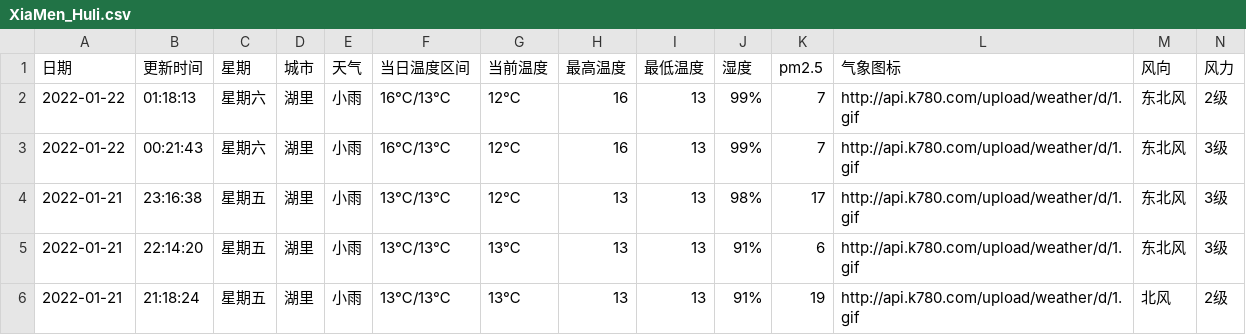
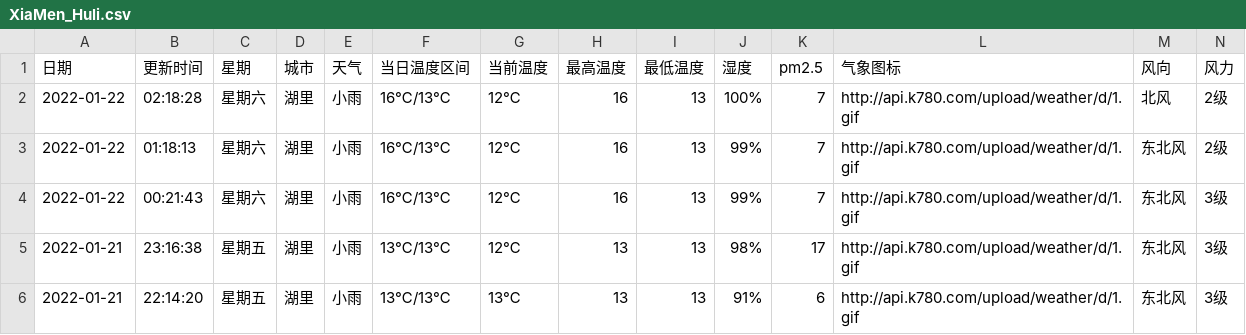
Before and after one commit to HeroLH/test-action, a CSV file: weather/XiaMen_Huli.csv, drawn as a sheet; only a part is shown; the shorter side is filled out with more unchanged rows.

```diff
--- a/weather/XiaMen_Huli.csv
+++ b/weather/XiaMen_Huli.csv
@@ -1,2 +1,3 @@
 日期,更新时间,星期,城市,天气,当日温度区间,当前温度,最高温度,最低温度,湿度,pm2.5,气象图标,风向,风力
+2022-01-22,02:18:28,星期六,湖里,小雨,16℃/13℃,12℃,16,13,100%,7,http://api.k780.com/upload/weather/d/1.gif,北风,2级
 2022-01-22,01:18:13,星期六,湖里,小雨,16℃/13℃,12℃,16,13,99%,7,http://api.k780.com/upload/weather/d/1.gif,东北风,2级
```
Also changed, not shown: 1 other file.
